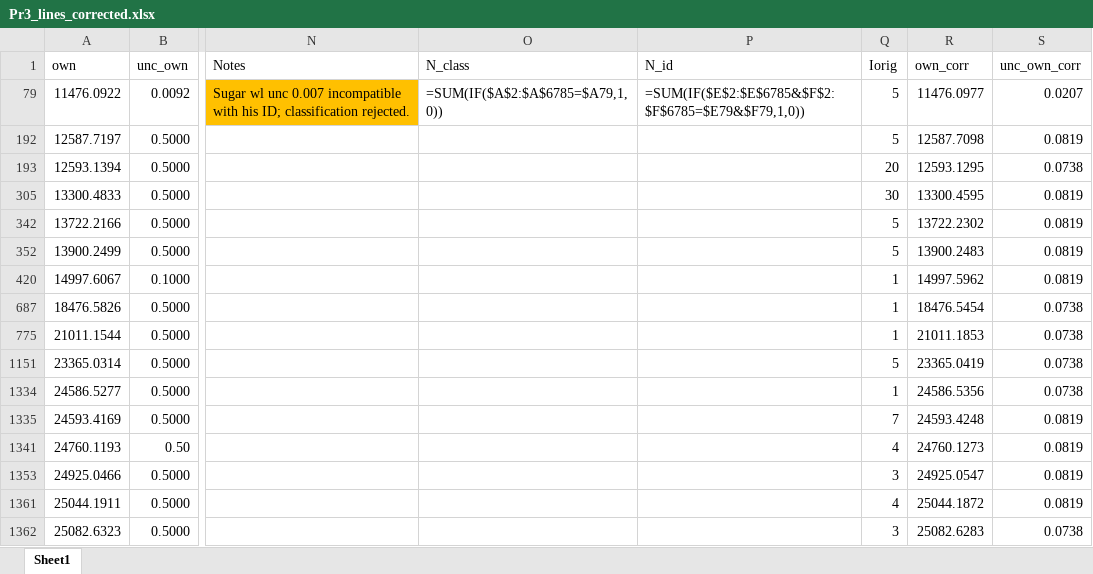
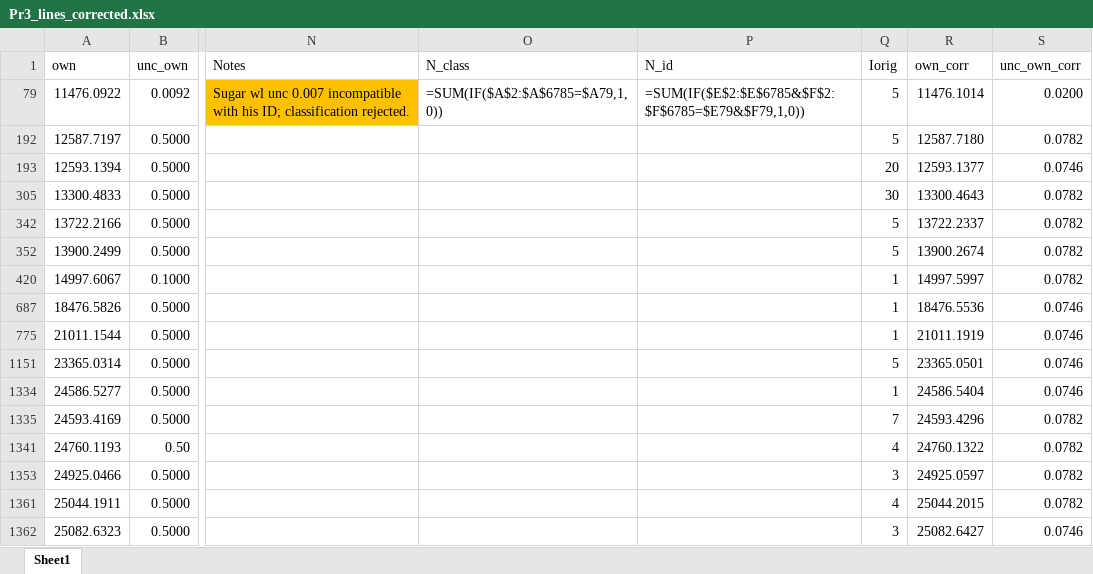
Before and after one commit to yralchen1/TableExtraction, an Excel workbook: LineClass/iter/Pr3_lines_corrected.xlsx, sheet Sheet1, drawn as a sheet; only a part is shown, gaps mark what is left out; values as stored, in another font and other column widths than the file's, no borders; formulas without a stored value are shown as written; the diff covers the shown part only; the diff names each change by its address in the sheet, - before the commit and + after, or states it on an @@ line.

```diff
--- a/LineClass/iter/Pr3_lines_corrected.xlsx (sheet Sheet1)
+++ b/LineClass/iter/Pr3_lines_corrected.xlsx (sheet Sheet1)
-R79 (own_corr): 11476.0977
+R79 (own_corr): 11476.1014
-S79 (unc_own_corr): 0.0207
+S79 (unc_own_corr): 0.0200
-R192 (own_corr): 12587.7098
+R192 (own_corr): 12587.7180
-S192 (unc_own_corr): 0.0819
+S192 (unc_own_corr): 0.0782
-R193 (own_corr): 12593.1295
+R193 (own_corr): 12593.1377
-S193 (unc_own_corr): 0.0738
+S193 (unc_own_corr): 0.0746
-R305 (own_corr): 13300.4595
+R305 (own_corr): 13300.4643
-S305 (unc_own_corr): 0.0819
+S305 (unc_own_corr): 0.0782
-R342 (own_corr): 13722.2302
+R342 (own_corr): 13722.2337
-S342 (unc_own_corr): 0.0819
+S342 (unc_own_corr): 0.0782
-R352 (own_corr): 13900.2483
+R352 (own_corr): 13900.2674
-S352 (unc_own_corr): 0.0819
+S352 (unc_own_corr): 0.0782
-R420 (own_corr): 14997.5962
+R420 (own_corr): 14997.5997
-S420 (unc_own_corr): 0.0819
+S420 (unc_own_corr): 0.0782
-R687 (own_corr): 18476.5454
+R687 (own_corr): 18476.5536
-S687 (unc_own_corr): 0.0738
+S687 (unc_own_corr): 0.0746
-R775 (own_corr): 21011.1853
+R775 (own_corr): 21011.1919
-S775 (unc_own_corr): 0.0738
+S775 (unc_own_corr): 0.0746
-R1151 (own_corr): 23365.0419
+R1151 (own_corr): 23365.0501
-S1151 (unc_own_corr): 0.0738
+S1151 (unc_own_corr): 0.0746
-R1334 (own_corr): 24586.5356
+R1334 (own_corr): 24586.5404
-S1334 (unc_own_corr): 0.0738
+S1334 (unc_own_corr): 0.0746
-R1335 (own_corr): 24593.4248
+R1335 (own_corr): 24593.4296
-S1335 (unc_own_corr): 0.0819
+S1335 (unc_own_corr): 0.0782
-R1341 (own_corr): 24760.1273
+R1341 (own_corr): 24760.1322
-S1341 (unc_own_corr): 0.0819
+S1341 (unc_own_corr): 0.0782
-R1353 (own_corr): 24925.0547
+R1353 (own_corr): 24925.0597
-S1353 (unc_own_corr): 0.0819
+S1353 (unc_own_corr): 0.0782
-R1361 (own_corr): 25044.1872
+R1361 (own_corr): 25044.2015
-S1361 (unc_own_corr): 0.0819
+S1361 (unc_own_corr): 0.0782
-R1362 (own_corr): 25082.6283
+R1362 (own_corr): 25082.6427
-S1362 (unc_own_corr): 0.0738
+S1362 (unc_own_corr): 0.0746
```
Also changed, not shown: 565 edited cells elsewhere in this sheet, hidden cells, 35 other files.
